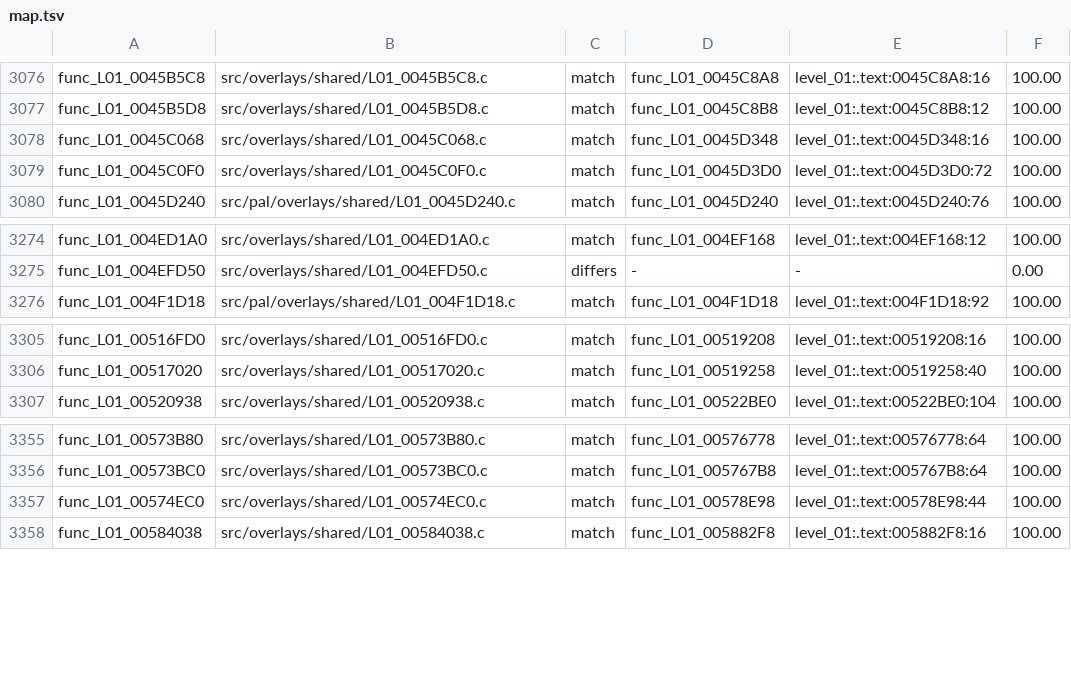
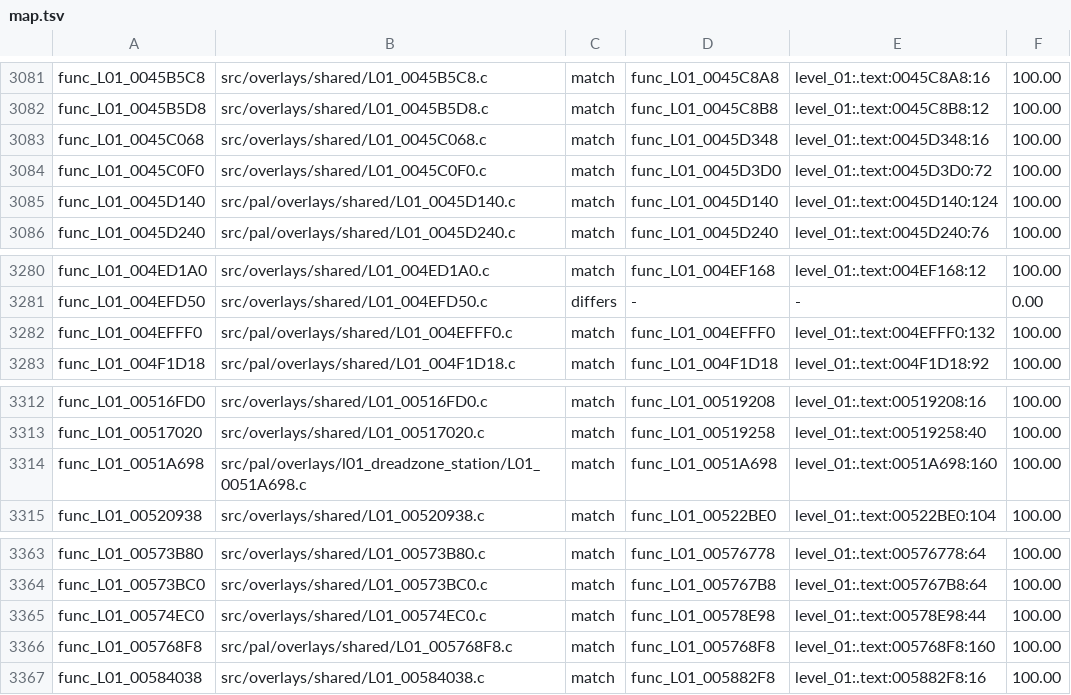
Before and after one commit to BlindFire1200/rac4-decomp, a TSV file: config/pal/map.tsv, drawn as a sheet; only a part is shown, gaps mark what is left out; the diff covers the shown part only; the diff names each change by its address in the sheet, - before the commit and + after, or states it on an @@ line.

```diff
--- a/config/pal/map.tsv
+++ b/config/pal/map.tsv
+row 3085: func_L01_0045D140 | src/pal/overlays/shared/L01_0045D140.c | match | func_L01_0045D140 | level_01:.text:0045D140:124 | 100.00
+row 3282: func_L01_004EFFF0 | src/pal/overlays/shared/L01_004EFFF0.c | match | func_L01_004EFFF0 | level_01:.text:004EFFF0:132 | 100.00
+row 3314: func_L01_0051A698 | src/pal/overlays/l01_dreadzone_station/L01_0051A698.c | match | func_L01_0051A698 | level_01:.text:0051A698:160 | 100.00
+row 3366: func_L01_005768F8 | src/pal/overlays/shared/L01_005768F8.c | match | func_L01_005768F8 | level_01:.text:005768F8:160 | 100.00
```
Also changed, not shown: 5 added rows elsewhere in this file, config/us/map.tsv, 2 other files.
